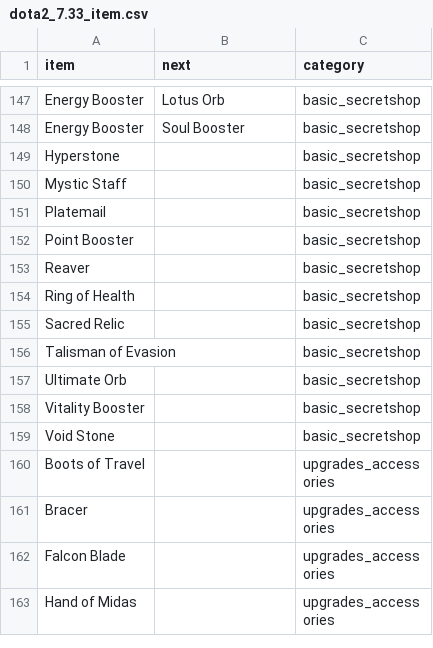
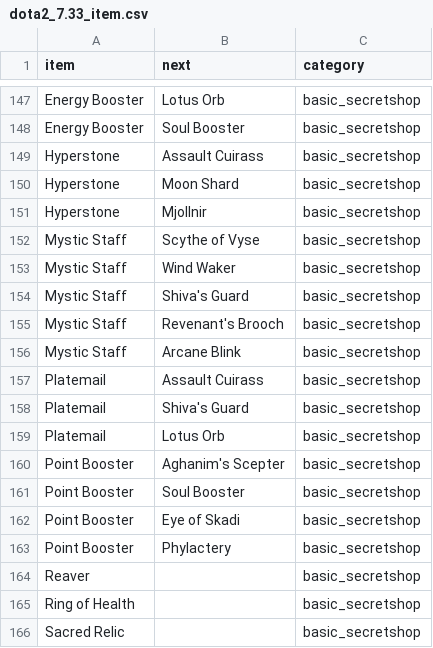
Before and after one commit to luswangl2013/dota2_item_network, a CSV file: dota2_7.33_item.csv, drawn as a sheet; only a part is shown, gaps mark what is left out; the shorter side is filled out with more unchanged rows.

Commit message:
Update dota2_7.33_item.csv

```diff
--- a/dota2_7.33_item.csv
+++ b/dota2_7.33_item.csv
@@ -148,6 +148,17 @@ Energy Booster,Lotus Orb,basic_secretshop
 Energy Booster,Soul Booster,basic_secretshop
-Hyperstone,,basic_secretshop
-Mystic Staff,,basic_secretshop
-Platemail,,basic_secretshop
-Point Booster,,basic_secretshop
+Hyperstone,Assault Cuirass,basic_secretshop
+Hyperstone,Moon Shard,basic_secretshop
+Hyperstone,Mjollnir,basic_secretshop
+Mystic Staff,Scythe of Vyse,basic_secretshop
+Mystic Staff,Wind Waker,basic_secretshop
+Mystic Staff,Shiva's Guard,basic_secretshop
+Mystic Staff,Revenant's Brooch,basic_secretshop
+Mystic Staff,Arcane Blink,basic_secretshop
+Platemail,Assault Cuirass,basic_secretshop
+Platemail,Shiva's Guard,basic_secretshop
+Platemail,Lotus Orb,basic_secretshop
+Point Booster,Aghanim's Scepter,basic_secretshop
+Point Booster,Soul Booster,basic_secretshop
+Point Booster,Eye of Skadi,basic_secretshop
+Point Booster,Phylactery,basic_secretshop
 Reaver,,basic_secretshop
```
